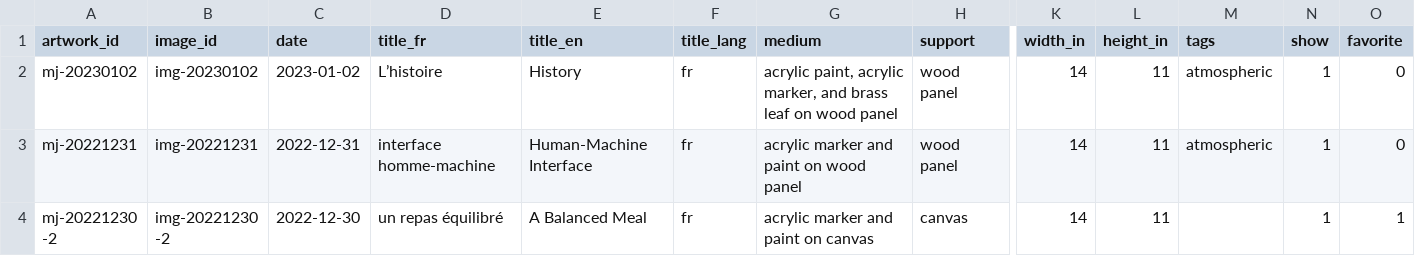
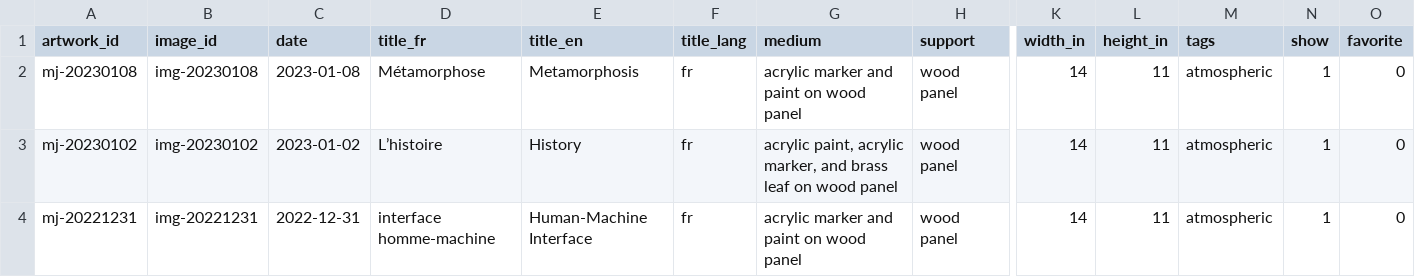
Before and after one commit to mjambon/blog, a CSV file: src/gallery/data.csv, drawn as a sheet; only a part is shown, gaps mark what is left out; the shorter side is filled out with more unchanged rows; rows hold the shown columns only; the diff names each change by its address in the sheet, - before the commit and + after, or states it on an @@ line.

```diff
--- a/src/gallery/data.csv
+++ b/src/gallery/data.csv
+row 2: mj-20230108 | img-20230108 | 2023-01-08 | Métamorphose | Metamorphosis | fr | acrylic marker and paint on wood panel | wood panel | 14 | 11 | atmospheric | 1 | 0
```
Also changed, not shown: 10 other files.
